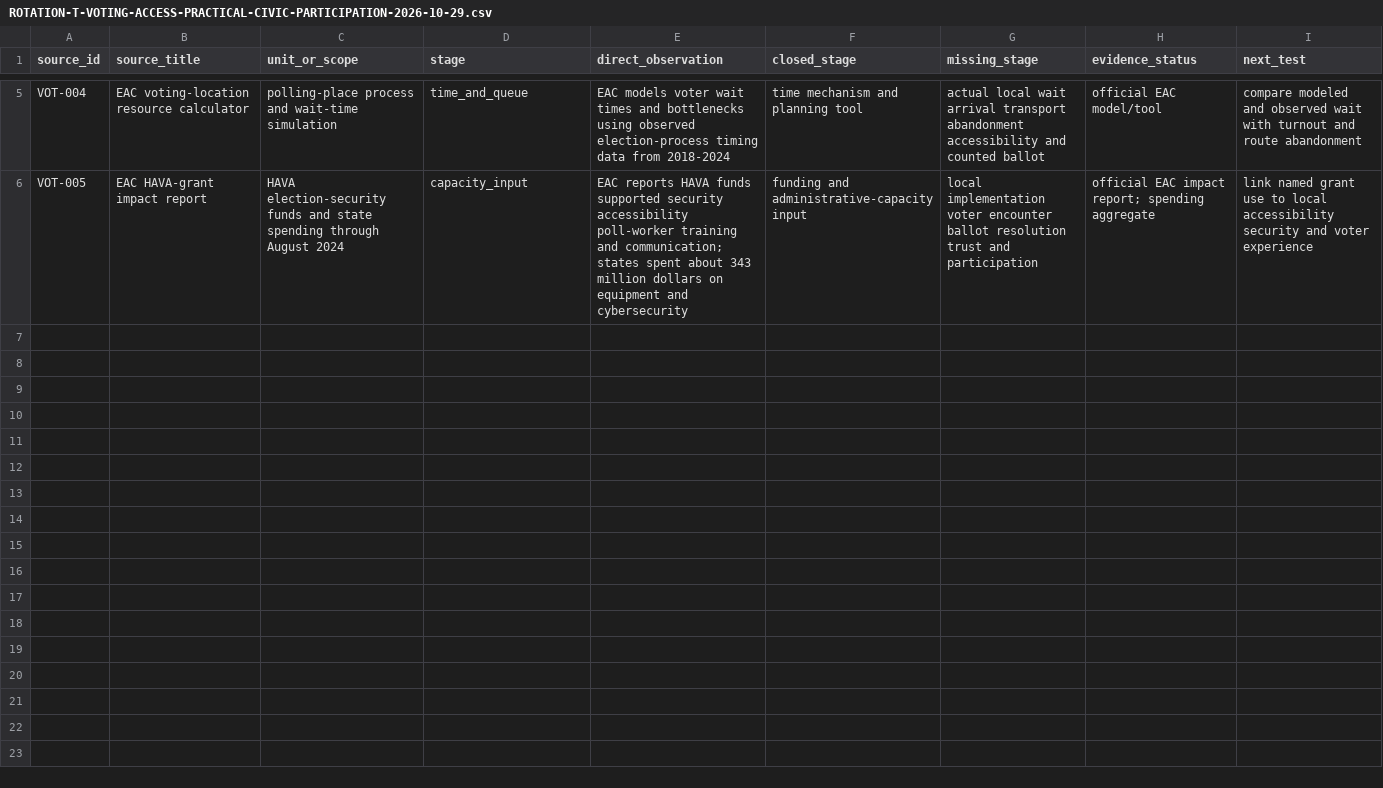
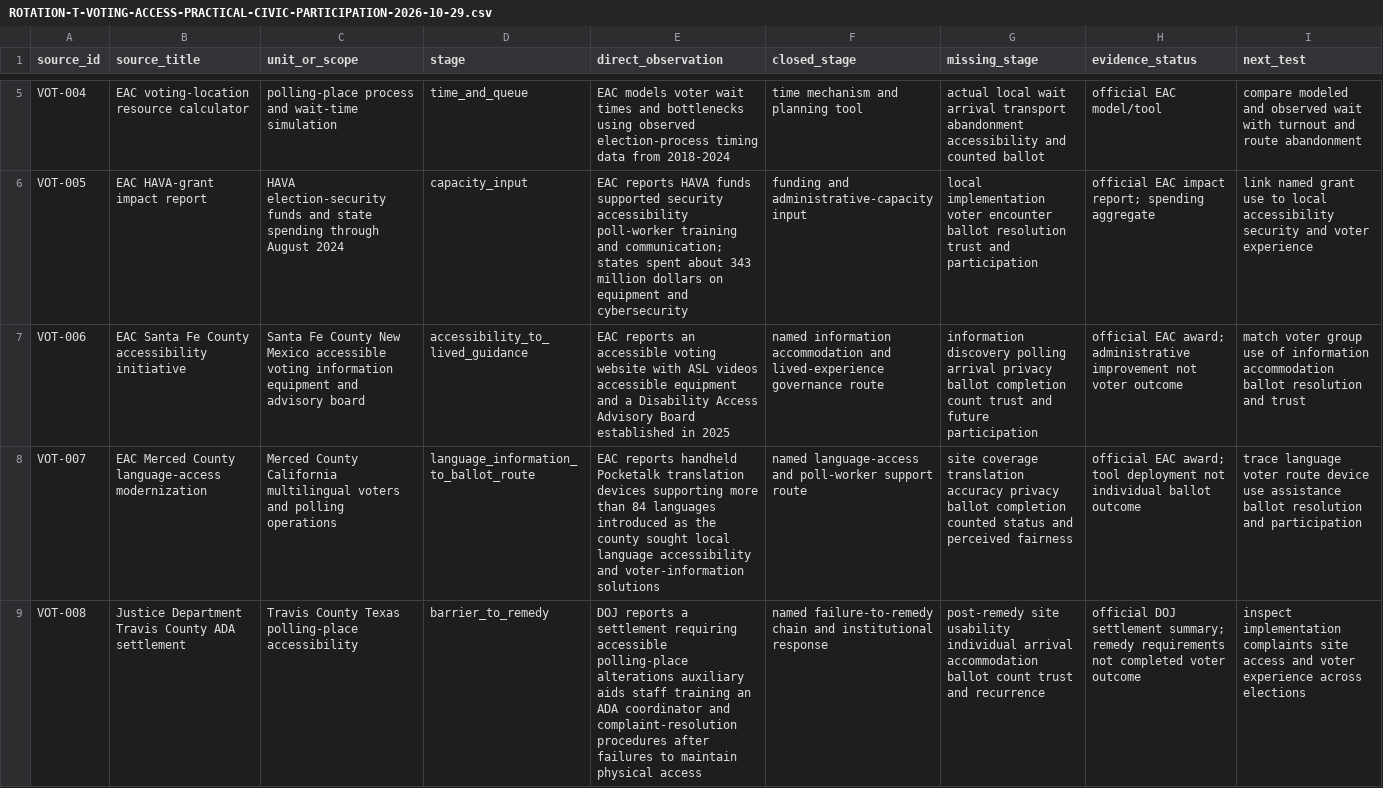
Before and after one commit to mehtama1234/cultural-geopolitical-theme-mining, a CSV file: analysis/ROTATION-T-VOTING-ACCESS-PRACTICAL-CIVIC-PARTICIPATION-2026-10-29.csv, drawn as a sheet; only a part is shown, gaps mark what is left out; the diff covers the shown part only; the diff names each change by its address in the sheet, - before the commit and + after, or states it on an @@ line.

Commit message:
Add voting access participation cases

```diff
--- a/analysis/ROTATION-T-VOTING-ACCESS-PRACTICAL-CIVIC-PARTICIPATION-2026-10-29.csv
+++ b/analysis/ROTATION-T-VOTING-ACCESS-PRACTICAL-CIVIC-PARTICIPATION-2026-10-29.csv
+row 7: VOT-006 | EAC Santa Fe County accessibility initiative | Santa Fe County New Mexico accessible voting information equipment and advisory board | accessibility_to_lived_guidance | EAC reports an accessible voting website with ASL videos accessible equipment and a Disability Access Advisory Board established in 2025 | named information accommodation and lived-experience governance route | information discovery polling arrival privacy ballot completion count trust and future participation | official EAC award; administrative improvement not voter outcome | match voter group use of information accommodation ballot resolution and trust
+row 8: VOT-007 | EAC Merced County language-access modernization | Merced County California multilingual voters and polling operations | language_information_to_ballot_route | EAC reports handheld Pocketalk translation devices supporting more than 84 languages introduced as the county sought local language accessibility and voter-information solutions | named language-access and poll-worker support route | site coverage translation accuracy privacy ballot completion counted status and perceived fairness | official EAC award; tool deployment not individual ballot outcome | trace language voter route device use assistance ballot resolution and participation
+row 9: VOT-008 | Justice Department Travis County ADA settlement | Travis County Texas polling-place accessibility | barrier_to_remedy | DOJ reports a settlement requiring accessible polling-place alterations auxiliary aids staff training an ADA coordinator and complaint-resolution procedures after failures to maintain physical access | named failure-to-remedy chain and institutional response | post-remedy site usability individual arrival accommodation ballot count trust and recurrence | official DOJ settlement summary; remedy requirements not completed voter outcome | inspect implementation complaints site access and voter experience across elections
```
Also changed, not shown: 2 added rows elsewhere in this file, 3 other files.
